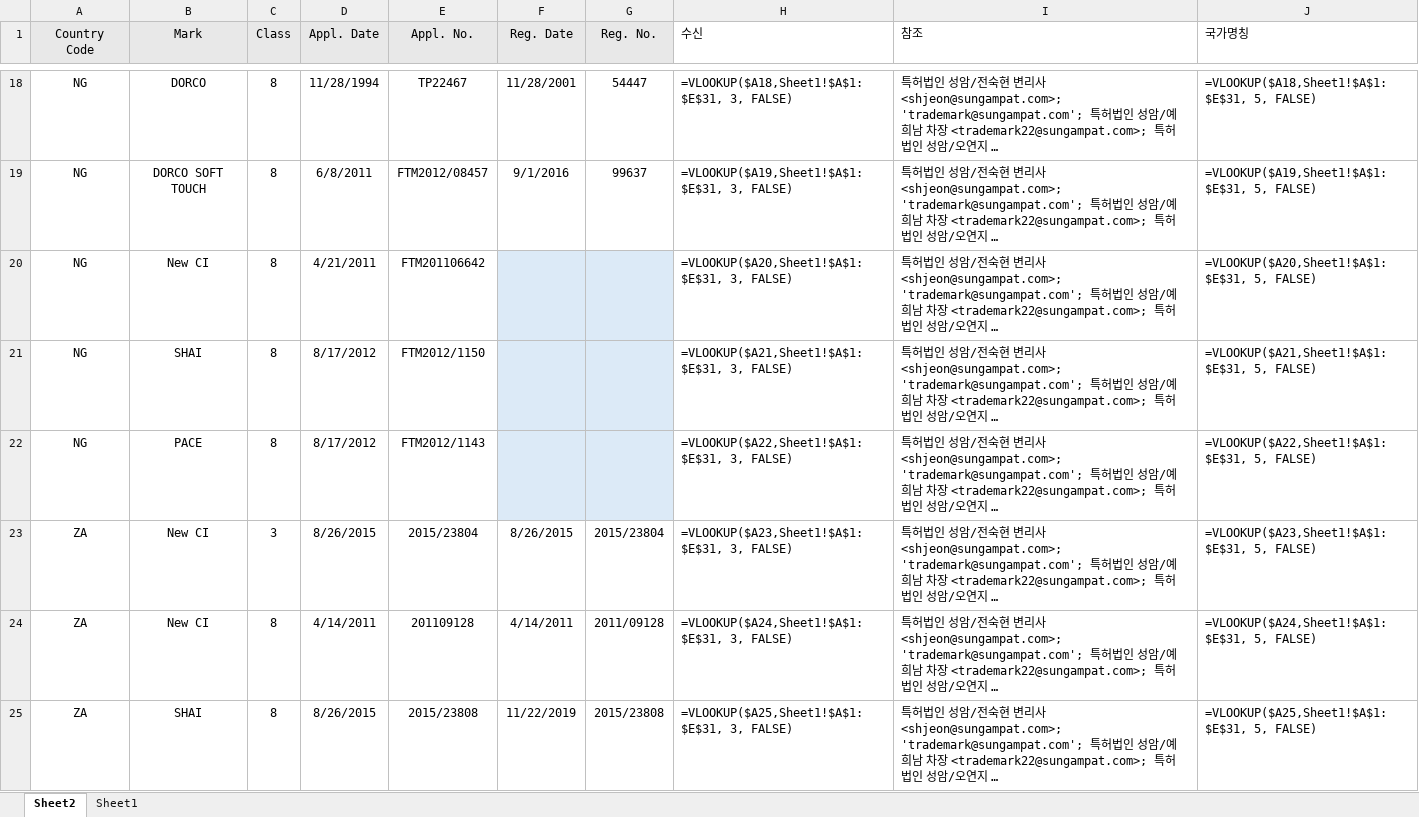
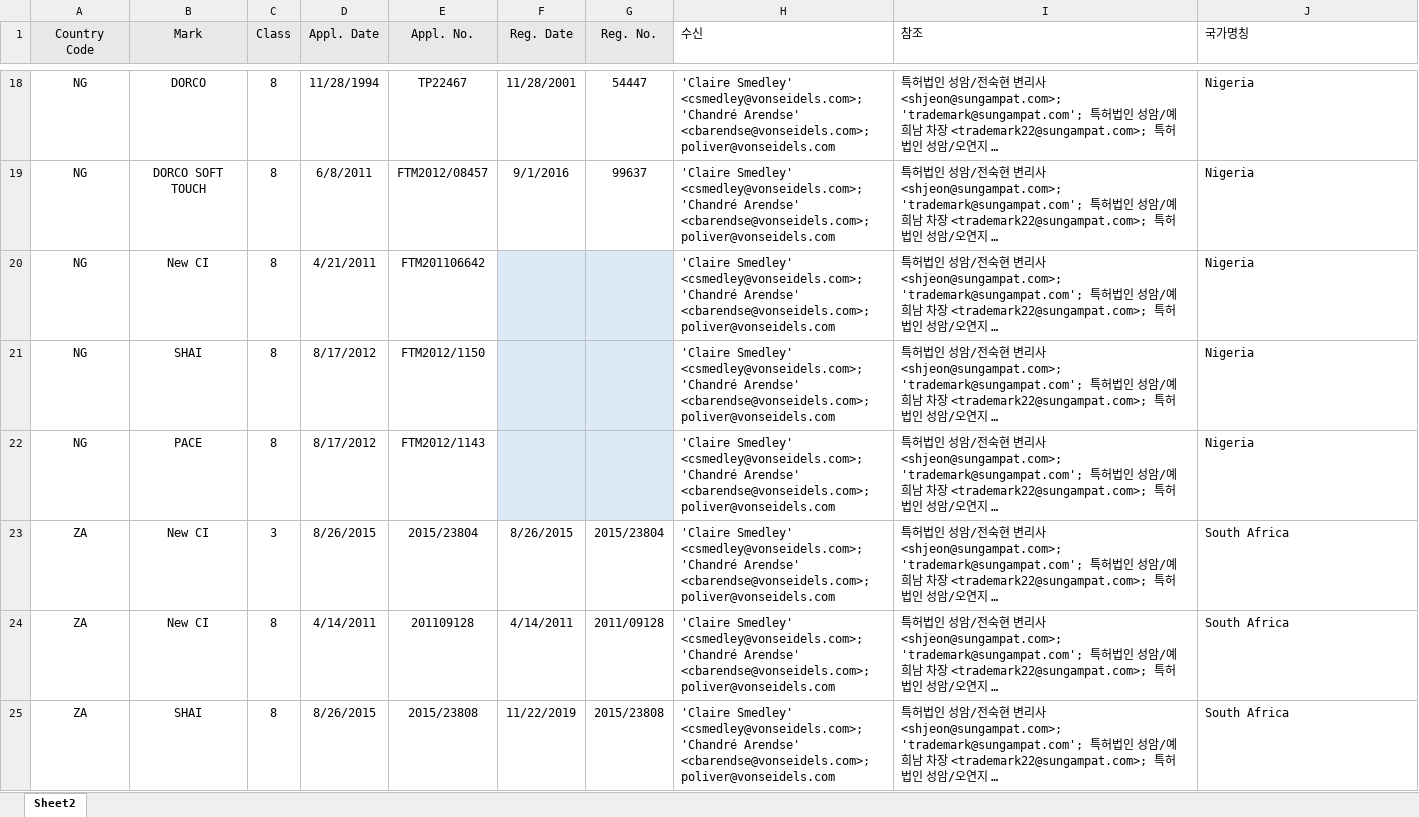
Before and after one commit to beomkki/Address_Change_Mailer, an Excel workbook: List of Marks.xlsx, sheet Sheet2, drawn as a sheet; only a part is shown, gaps mark what is left out; long unchanged cells end in …; values as stored, in another font and other column widths than the file's, no borders; formulas are shown in place of their values; the diff covers the shown part only; the diff names each change by its address in the sheet, - before the commit and + after, or states it on an @@ line.

```diff
--- a/List of Marks.xlsx (sheet Sheet2)
+++ b/List of Marks.xlsx (sheet Sheet2)
-sheet tab: Sheet1
-H18 (수신): =VLOOKUP($A18,Sheet1!$A$1:$E$31, 3, FALSE)
+H18 (수신): 'Claire Smedley' <csmedley@vonseidels.com>; 'Chandré Arendse' <cbarendse@vonseidels.com>; poliver@vonseidels.com
-J18 (국가명칭): =VLOOKUP($A18,Sheet1!$A$1:$E$31, 5, FALSE)
+J18 (국가명칭): Nigeria
-H19 (수신): =VLOOKUP($A19,Sheet1!$A$1:$E$31, 3, FALSE)
+H19 (수신): 'Claire Smedley' <csmedley@vonseidels.com>; 'Chandré Arendse' <cbarendse@vonseidels.com>; poliver@vonseidels.com
-J19 (국가명칭): =VLOOKUP($A19,Sheet1!$A$1:$E$31, 5, FALSE)
+J19 (국가명칭): Nigeria
-H20 (수신): =VLOOKUP($A20,Sheet1!$A$1:$E$31, 3, FALSE)
+H20 (수신): 'Claire Smedley' <csmedley@vonseidels.com>; 'Chandré Arendse' <cbarendse@vonseidels.com>; poliver@vonseidels.com
-J20 (국가명칭): =VLOOKUP($A20,Sheet1!$A$1:$E$31, 5, FALSE)
+J20 (국가명칭): Nigeria
-H21 (수신): =VLOOKUP($A21,Sheet1!$A$1:$E$31, 3, FALSE)
+H21 (수신): 'Claire Smedley' <csmedley@vonseidels.com>; 'Chandré Arendse' <cbarendse@vonseidels.com>; poliver@vonseidels.com
-J21 (국가명칭): =VLOOKUP($A21,Sheet1!$A$1:$E$31, 5, FALSE)
+J21 (국가명칭): Nigeria
-H22 (수신): =VLOOKUP($A22,Sheet1!$A$1:$E$31, 3, FALSE)
+H22 (수신): 'Claire Smedley' <csmedley@vonseidels.com>; 'Chandré Arendse' <cbarendse@vonseidels.com>; poliver@vonseidels.com
-J22 (국가명칭): =VLOOKUP($A22,Sheet1!$A$1:$E$31, 5, FALSE)
+J22 (국가명칭): Nigeria
-H23 (수신): =VLOOKUP($A23,Sheet1!$A$1:$E$31, 3, FALSE)
+H23 (수신): 'Claire Smedley' <csmedley@vonseidels.com>; 'Chandré Arendse' <cbarendse@vonseidels.com>; poliver@vonseidels.com
-J23 (국가명칭): =VLOOKUP($A23,Sheet1!$A$1:$E$31, 5, FALSE)
+J23 (국가명칭): South Africa
-H24 (수신): =VLOOKUP($A24,Sheet1!$A$1:$E$31, 3, FALSE)
+H24 (수신): 'Claire Smedley' <csmedley@vonseidels.com>; 'Chandré Arendse' <cbarendse@vonseidels.com>; poliver@vonseidels.com
-J24 (국가명칭): =VLOOKUP($A24,Sheet1!$A$1:$E$31, 5, FALSE)
+J24 (국가명칭): South Africa
-H25 (수신): =VLOOKUP($A25,Sheet1!$A$1:$E$31, 3, FALSE)
+H25 (수신): 'Claire Smedley' <csmedley@vonseidels.com>; 'Chandré Arendse' <cbarendse@vonseidels.com>; poliver@vonseidels.com
-J25 (국가명칭): =VLOOKUP($A25,Sheet1!$A$1:$E$31, 5, FALSE)
+J25 (국가명칭): South Africa
```
Also changed, not shown: 264 edited cells elsewhere in this sheet.
